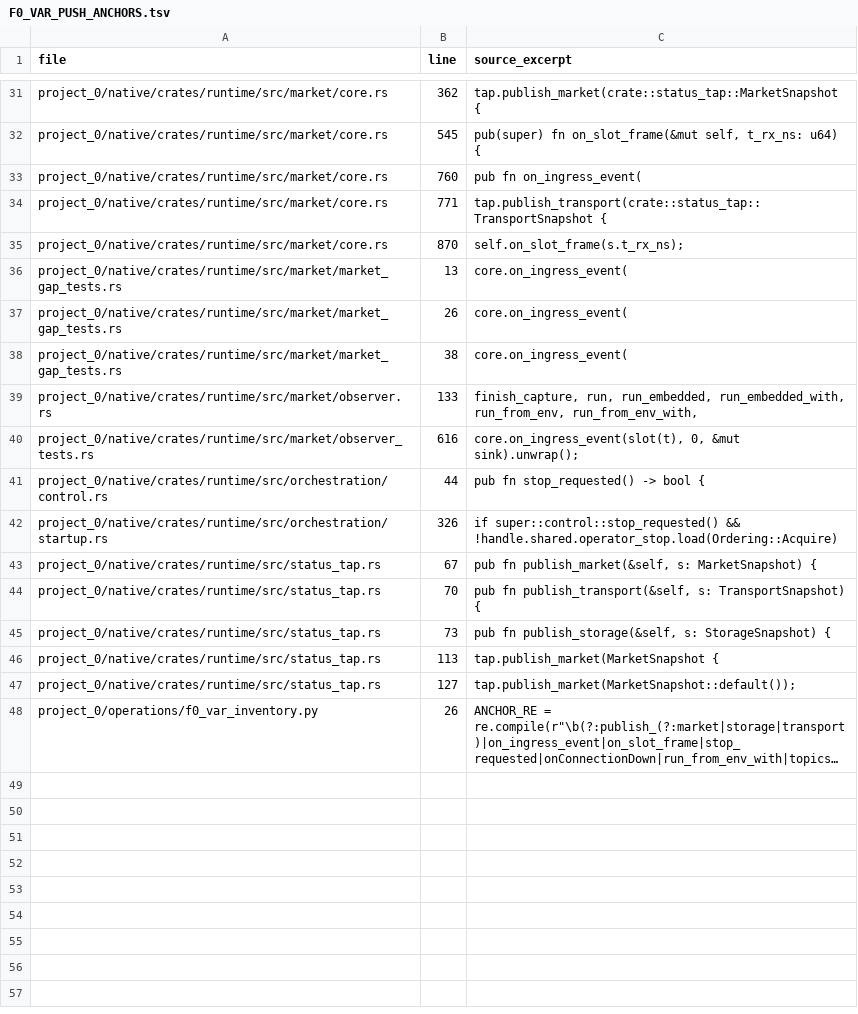
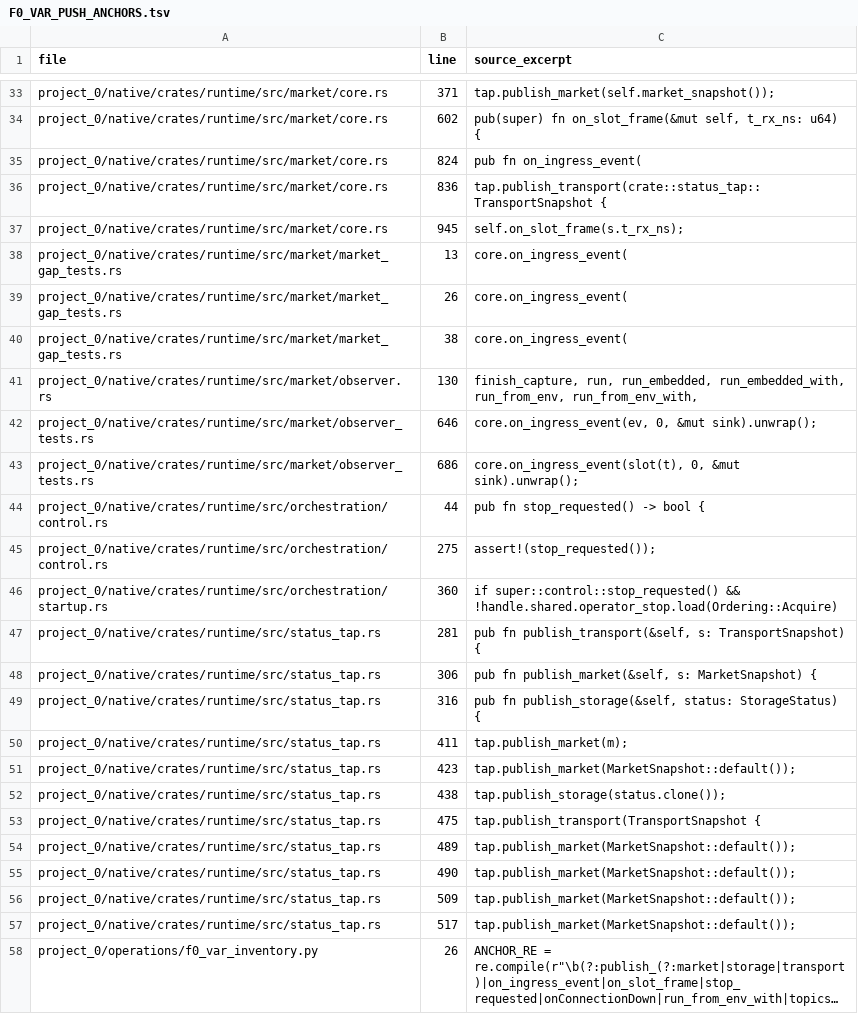
Before and after one commit to sawyerma/darkbot, a TSV file: project_0/docs/F0_VAR_PUSH_ANCHORS.tsv, drawn as a sheet; only a part is shown, gaps mark what is left out; long unchanged cells end in …; addresses are those after the commit; the diff covers the shown part only; the diff names each change by its address in the sheet, - before the commit and + after, or states it on an @@ line.

```diff
--- a/project_0/docs/F0_VAR_PUSH_ANCHORS.tsv
+++ b/project_0/docs/F0_VAR_PUSH_ANCHORS.tsv
-B33 (line): 362
+B33 (line): 371
-C33 (source_excerpt): tap.publish_market(crate::status_tap::MarketSnapshot {
+C33 (source_excerpt): tap.publish_market(self.market_snapshot());
-B34 (line): 545
+B34 (line): 602
-B35 (line): 760
+B35 (line): 824
-B36 (line): 771
+B36 (line): 836
-B37 (line): 870
+B37 (line): 945
-B41 (line): 133
+B41 (line): 130
+row 42: project_0/native/crates/runtime/src/market/observer_tests.rs | 646 | core.on_ingress_event(ev, 0, &mut sink).unwrap();
-B43 (line): 616
+B43 (line): 686
+row 45: project_0/native/crates/runtime/src/orchestration/control.rs | 275 | assert!(stop_requested());
-B46 (line): 326
+B46 (line): 360
+row 47: project_0/native/crates/runtime/src/status_tap.rs | 281 | pub fn publish_transport(&self, s: TransportSnapshot) {
-B48 (line): 67
+B48 (line): 306
-B49 (line): 70
+B49 (line): 316
-C49 (source_excerpt): pub fn publish_transport(&self, s: TransportSnapshot) {
+C49 (source_excerpt): pub fn publish_storage(&self, status: StorageStatus) {
+row 50: project_0/native/crates/runtime/src/status_tap.rs | 411 | tap.publish_market(m);
+row 51: project_0/native/crates/runtime/src/status_tap.rs | 423 | tap.publish_market(MarketSnapshot::default());
+row 52: project_0/native/crates/runtime/src/status_tap.rs | 438 | tap.publish_storage(status.clone());
-B53 (line): 73
+B53 (line): 475
-C53 (source_excerpt): pub fn publish_storage(&self, s: StorageSnapshot) {
+C53 (source_excerpt): tap.publish_transport(TransportSnapshot {
-B54 (line): 113
+B54 (line): 489
-C54 (source_excerpt): tap.publish_market(MarketSnapshot {
+C54 (source_excerpt): tap.publish_market(MarketSnapshot::default());
-B55 (line): 127
+B55 (line): 490
+row 56: project_0/native/crates/runtime/src/status_tap.rs | 509 | tap.publish_market(MarketSnapshot::default());
+row 57: project_0/native/crates/runtime/src/status_tap.rs | 517 | tap.publish_market(MarketSnapshot::default());
```
Also changed, not shown: 7 added rows, 5 removed rows and 20 edited cells elsewhere in this file, project_0/docs/F0_VAR_GUI_SURFACES.tsv, 4 other files.
